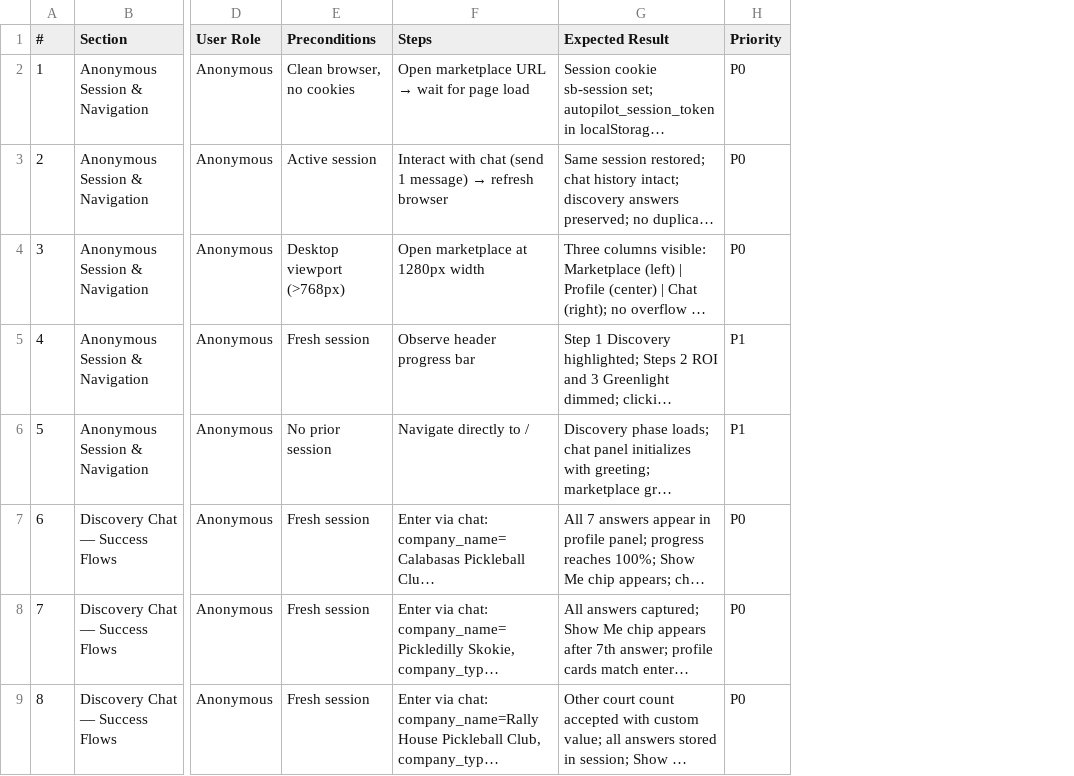
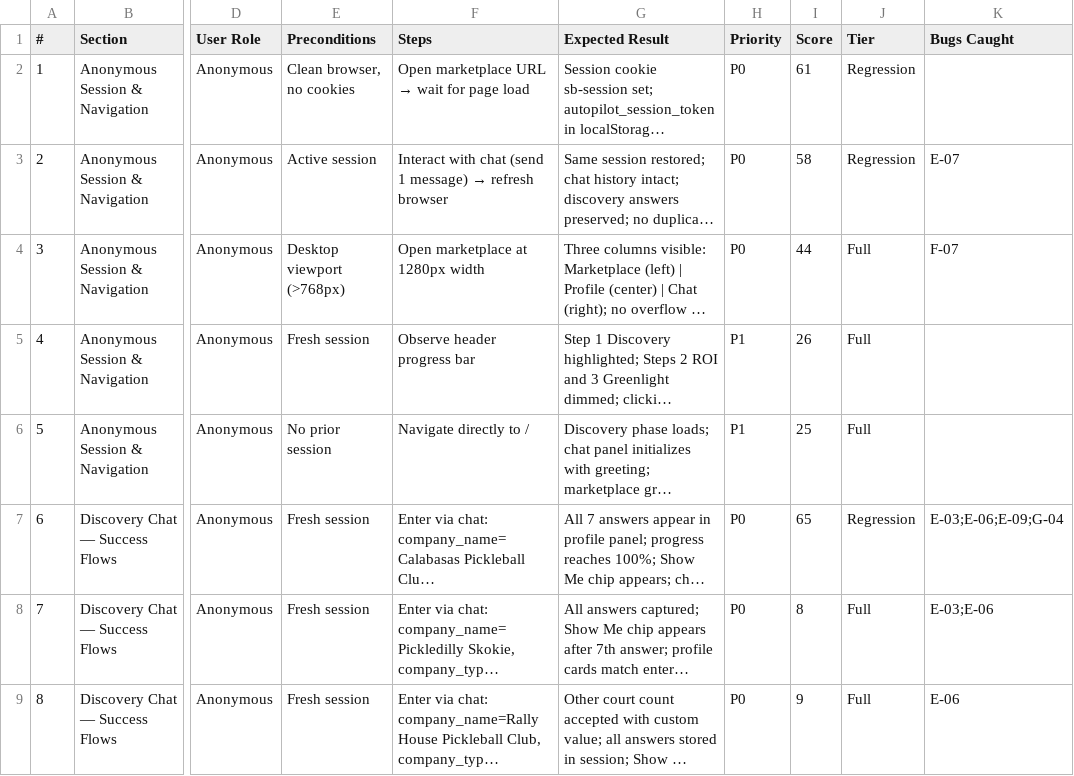
Before and after one commit to Operation-Autopilot/autopilot-mkt-backend, a CSV file: docs/testing/end-user-scripts.csv, drawn as a sheet; only a part is shown, gaps mark what is left out; long unchanged cells end in …; the diff names each change by its address in the sheet, - before the commit and + after, or states it on an @@ line.

```diff
--- a/docs/testing/end-user-scripts.csv
+++ b/docs/testing/end-user-scripts.csv
+column I (Score), rows 2-9: 61 | 58 | 44 | 26 | 25 | 65 | 8 | 9
+column J (Tier), rows 2-9: Regression | Regression | Full | Full | Full | Regression | Full | Full
+column K (Bugs Caught), rows 3-9: E-07 | F-07 |  |  | E-03;E-06;E-09;G-04 | E-03;E-06 | E-06
```
Also changed, not shown: 11 other files.
